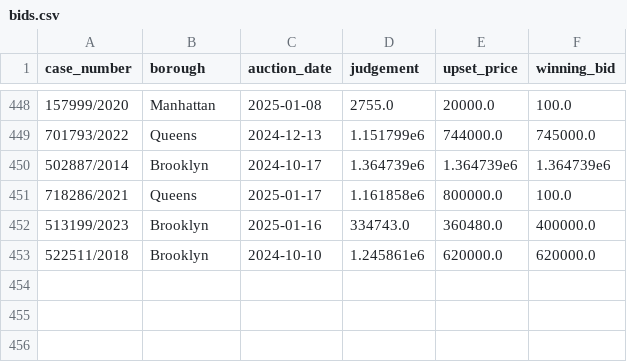
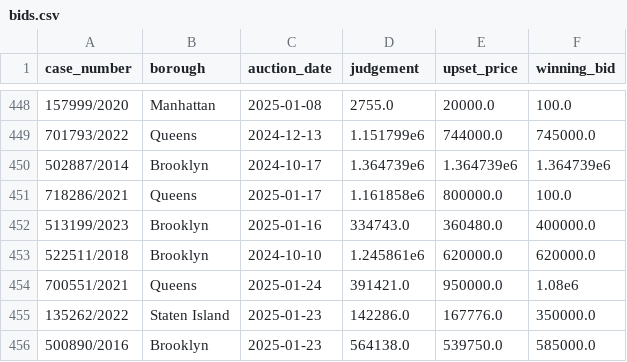
Before and after one commit to ivoytov/manhattan, a CSV file: foreclosures/bids.csv, drawn as a sheet; only a part is shown, gaps mark what is left out.

```diff
--- a/foreclosures/bids.csv
+++ b/foreclosures/bids.csv
@@ -453 +453,4 @@ case_number,borough,auction_date,judgement,upset_price,winning_bid
 522511/2018,Brooklyn,2024-10-10,1.245861e6,620000.0,620000.0
+700551/2021,Queens,2025-01-24,391421.0,950000.0,1.08e6
+135262/2022,Staten Island,2025-01-23,142286.0,167776.0,350000.0
+500890/2016,Brooklyn,2025-01-23,564138.0,539750.0,585000.0
```
Also changed, not shown: foreclosures/lots.csv.
